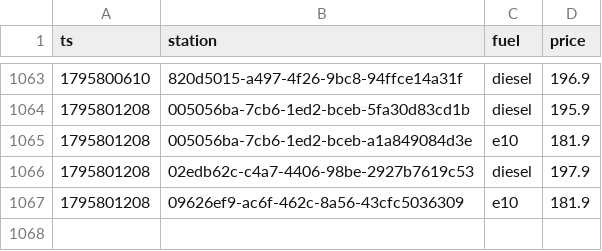
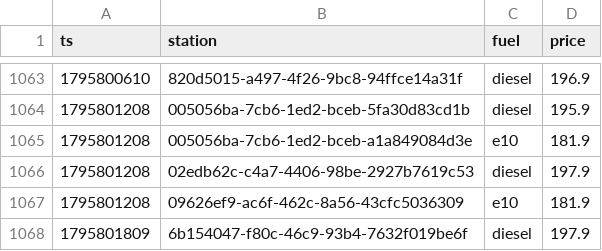
Before and after one commit to Mario-vibe/spritpreis-kompass, a CSV file: data/events/2026-11.csv, drawn as a sheet; only a part is shown, gaps mark what is left out.

```diff
--- a/data/events/2026-11.csv
+++ b/data/events/2026-11.csv
@@ -1067 +1067,2 @@ ts,station,fuel,price
 1795801208,09626ef9-ac6f-462c-8a56-43cfc5036309,e10,181.9
+1795801809,6b154047-f80c-46c9-93b4-7632f019be6f,diesel,197.9
```
Also changed, not shown: 3 other files.
